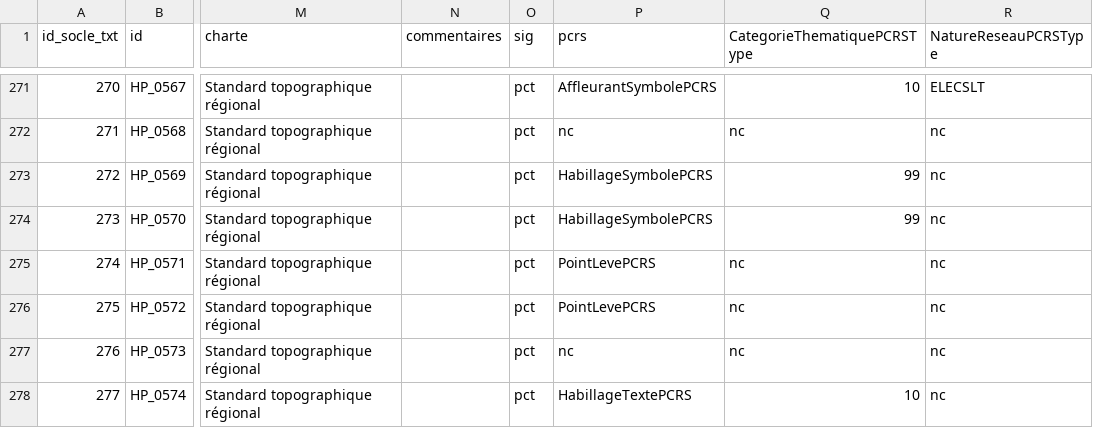
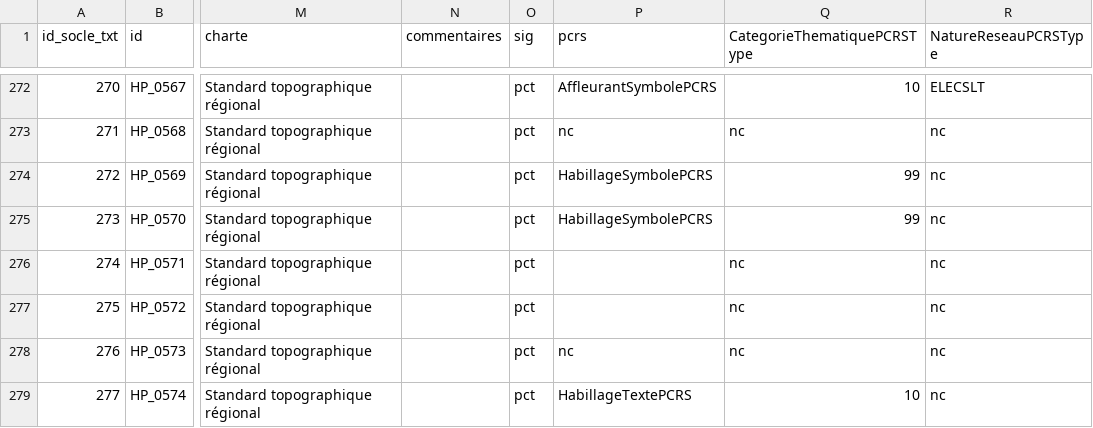
Before and after one commit to geobretagne/standard-topographique, a CSV file: nomenclature/standard_topographique_nomenclature.csv, drawn as a sheet; only a part is shown, gaps mark what is left out; addresses are those after the commit; the diff covers the shown part only; the diff names each change by its address in the sheet, - before the commit and + after, or states it on an @@ line.

```diff
--- a/nomenclature/standard_topographique_nomenclature.csv
+++ b/nomenclature/standard_topographique_nomenclature.csv
-P276:P277 (pcrs): PointLevePCRS
+P276:P277 (pcrs): (empty)
```
Also changed, not shown: 1 added row and 26 edited cells elsewhere in this file, 13 other files.
